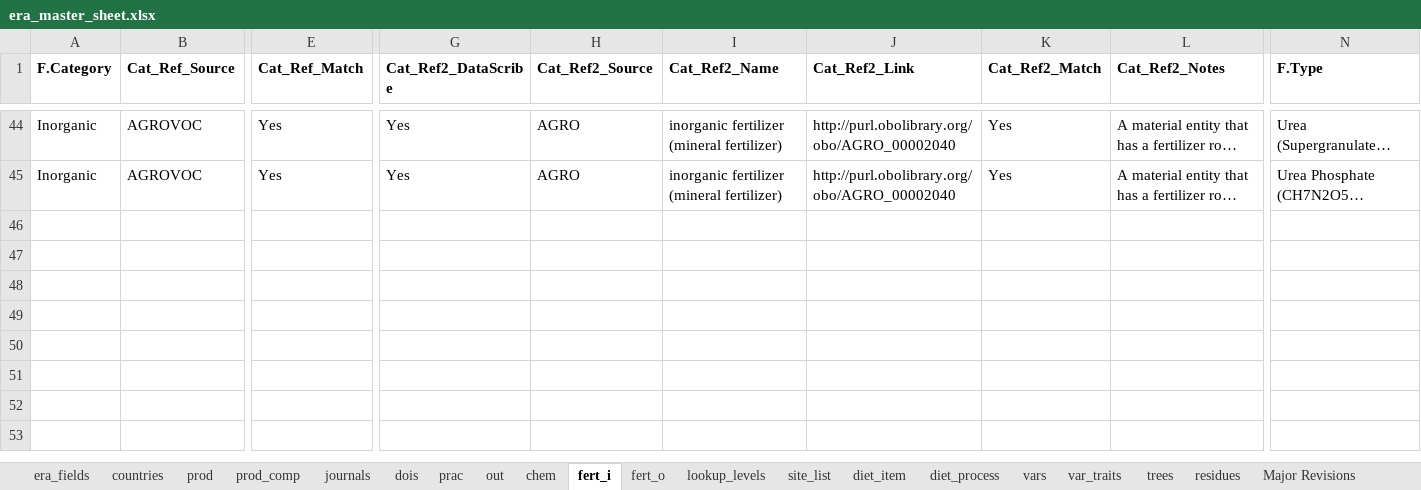
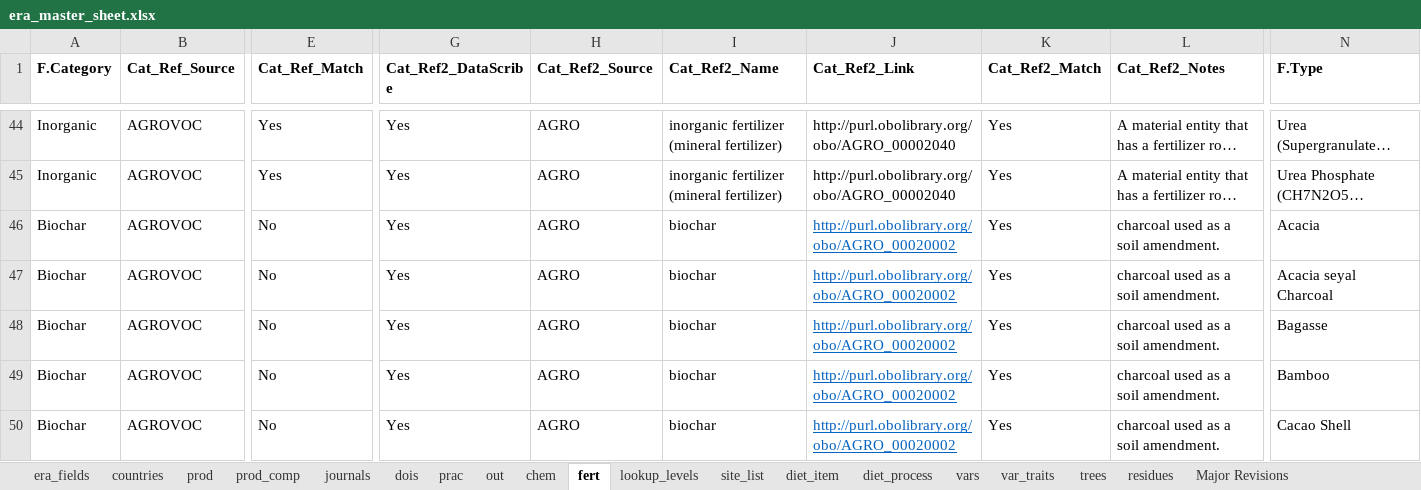
Before and after one commit to peetmate/era_codes, an Excel workbook: era_master_sheet.xlsx, sheet fert, drawn as a sheet; only a part is shown, gaps mark what is left out; long unchanged cells end in …; values as stored, in another font and other column widths than the file's, no borders; rows hold the shown columns only; the diff covers the shown part only; the diff names each change by its address in the sheet, - before the commit and + after, or states it on an @@ line.

Commit message:
fert_i and fert_o combined in fert

```diff
--- a/era_master_sheet.xlsx (sheet fert)
+++ b/era_master_sheet.xlsx (sheet fert)
-sheet tab: fert_i
+sheet tab: fert
-sheet tab: fert_o
+row 46: Biochar | AGROVOC | No | Yes | AGRO | biochar | http://purl.obolibrary.org/obo/AGRO_00020002 | Yes | charcoal used as a soil amendment. | Acacia
+row 47: Biochar | AGROVOC | No | Yes | AGRO | biochar | http://purl.obolibrary.org/obo/AGRO_00020002 | Yes | charcoal used as a soil amendment. | Acacia seyal Charcoal
+row 48: Biochar | AGROVOC | No | Yes | AGRO | biochar | http://purl.obolibrary.org/obo/AGRO_00020002 | Yes | charcoal used as a soil amendment. | Bagasse
+row 49: Biochar | AGROVOC | No | Yes | AGRO | biochar | http://purl.obolibrary.org/obo/AGRO_00020002 | Yes | charcoal used as a soil amendment. | Bamboo
+row 50: Biochar | AGROVOC | No | Yes | AGRO | biochar | http://purl.obolibrary.org/obo/AGRO_00020002 | Yes | charcoal used as a soil amendment. | Cacao Shell
```
Also changed, not shown: 112 added rows elsewhere in this sheet, charts or pictures.
